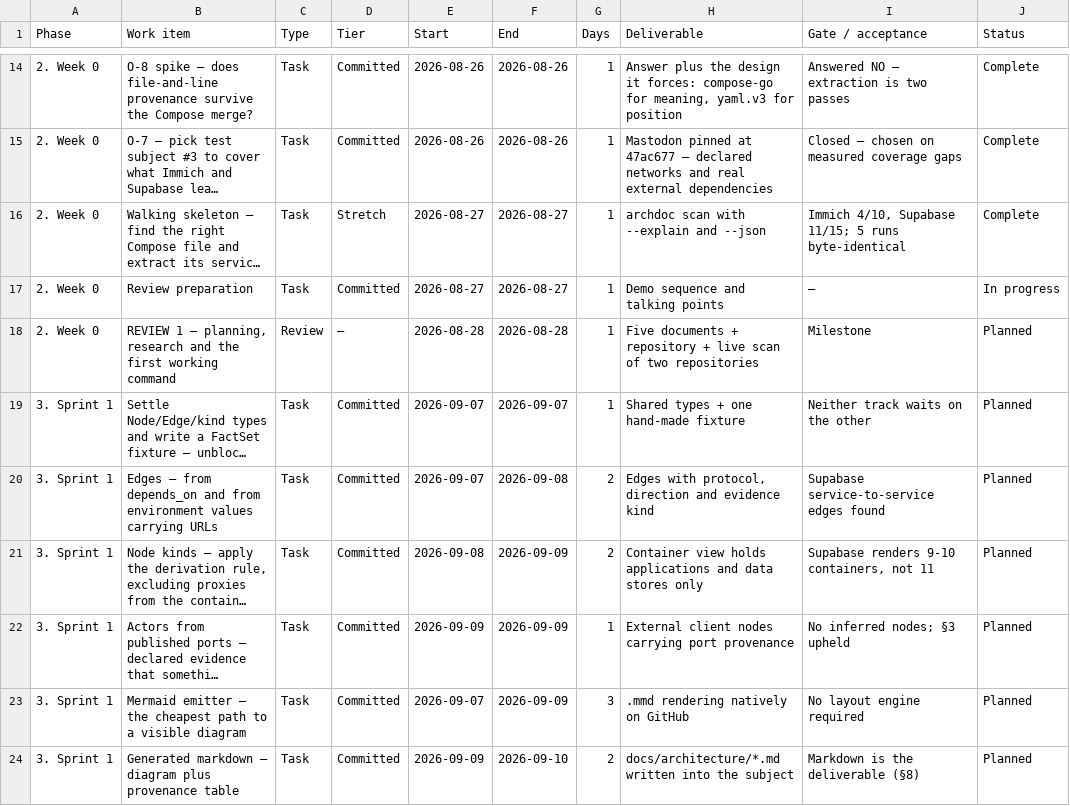
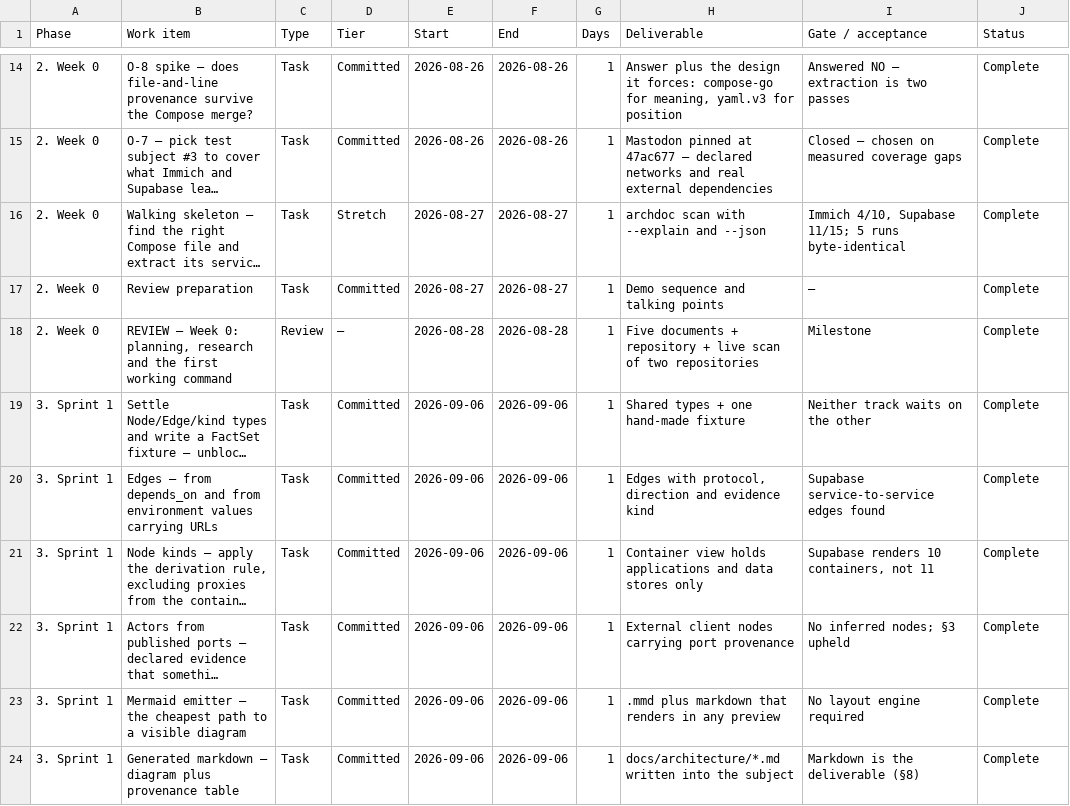
Before and after one commit to cruzambrociogl/archdoc, a CSV file: docs/schedule.csv, drawn as a sheet; only a part is shown, gaps mark what is left out; long unchanged cells end in …; the diff covers the shown part only; the diff names each change by its address in the sheet, - before the commit and + after, or states it on an @@ line.

Commit message:
schedule: sprint 1 technical scope complete; sync with the sheet
Pulled two status changes from the sheet that had never come back: the Week 0
review and its preparation were marked done there and still read Planned and In
progress here.

The sheet also has its last two rows duplicated — a paste artifact, not an edit,
so it is not copied back. The sheet needs those rows deleted or a fresh paste.

Sprint 1: all eight technical rows complete, dated 6 Sep rather than the planned
7-10. The hand-drawn Immich reference architecture is off the calendar by
decision; it is still recorded in PROGRESS.md as an AC-3 prerequisite with an
owner and no date, because dropping it from the plan would quietly drop AC-3.

Corrections, all of which were in both copies:

- Three rows were called REVIEW 1 and none were called REVIEW 2. The Week 0
  review predates the numbered series and is now named for what it was; 25 Sep
  is REVIEW 2; 9 Oct is REVIEW 3 + DELIVERY, matching §4.
- "Rendering on GitHub" was never the requirement — a markdown preview is, and
  that is what will be shown. The gate and three rows now say so.
- Supabase replaces Mastodon as Friday's lead example, and the container count
  is 10 rather than the predicted 9-10. Both settled by running the tool.

```diff
--- a/docs/schedule.csv
+++ b/docs/schedule.csv
-J17 (Status): In progress
+J17 (Status): Complete
-B18 (Work item): REVIEW 1 — planning, research…
+B18 (Work item): REVIEW — Week 0: planning, research…
-J18:J24 (Status): Planned
+J18:J24 (Status): Complete
-E19:E20 (Start): 2026-09-07
+E19:E20 (Start): 2026-09-06
-F19 (End): 2026-09-07
+F19 (End): 2026-09-06
-F20 (End): 2026-09-08
+F20 (End): 2026-09-06
-G20:G21 (Days): 2
+G20:G21 (Days): 1
-E21 (Start): 2026-09-08
+E21 (Start): 2026-09-06
-F21:F23 (End): 2026-09-09
+F21:F23 (End): 2026-09-06
-I21 (Gate / acceptance): Supabase renders 9-10 containers, not 11
+I21 (Gate / acceptance): Supabase renders 10 containers, not 11
-E22 (Start): 2026-09-09
+E22 (Start): 2026-09-06
-E23 (Start): 2026-09-07
+E23 (Start): 2026-09-06
-G23 (Days): 3
+G23 (Days): 1
-H23 (Deliverable): .mmd rendering natively on GitHub
+H23 (Deliverable): .mmd plus markdown that renders in any preview
-E24 (Start): 2026-09-09
+E24 (Start): 2026-09-06
-F24 (End): 2026-09-10
+F24 (End): 2026-09-06
-G24 (Days): 2
+G24 (Days): 1
```
Also changed, not shown: 1 removed row and 16 edited cells elsewhere in this file, 2 other files.
